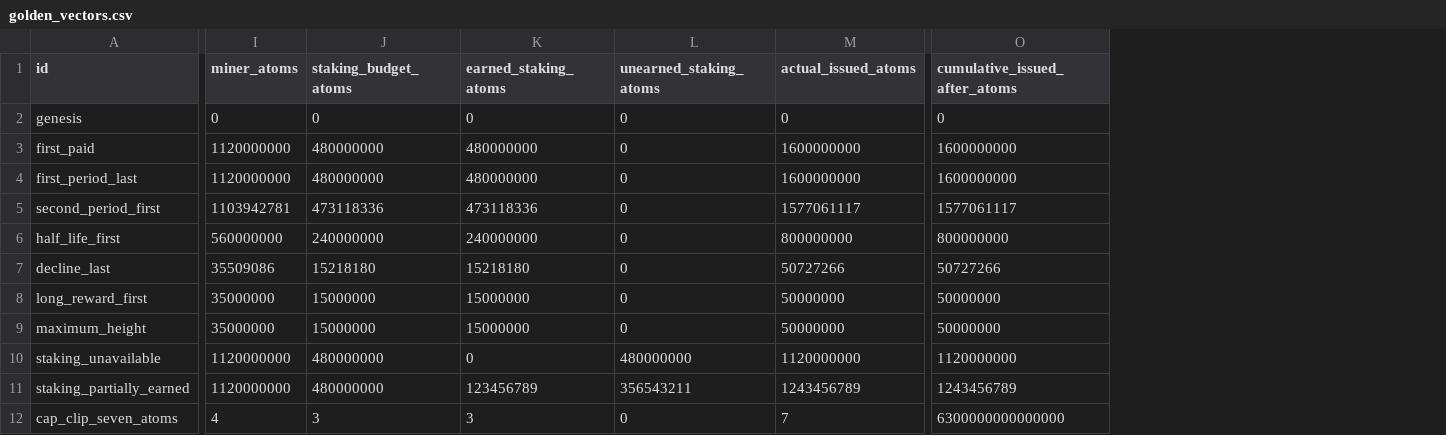
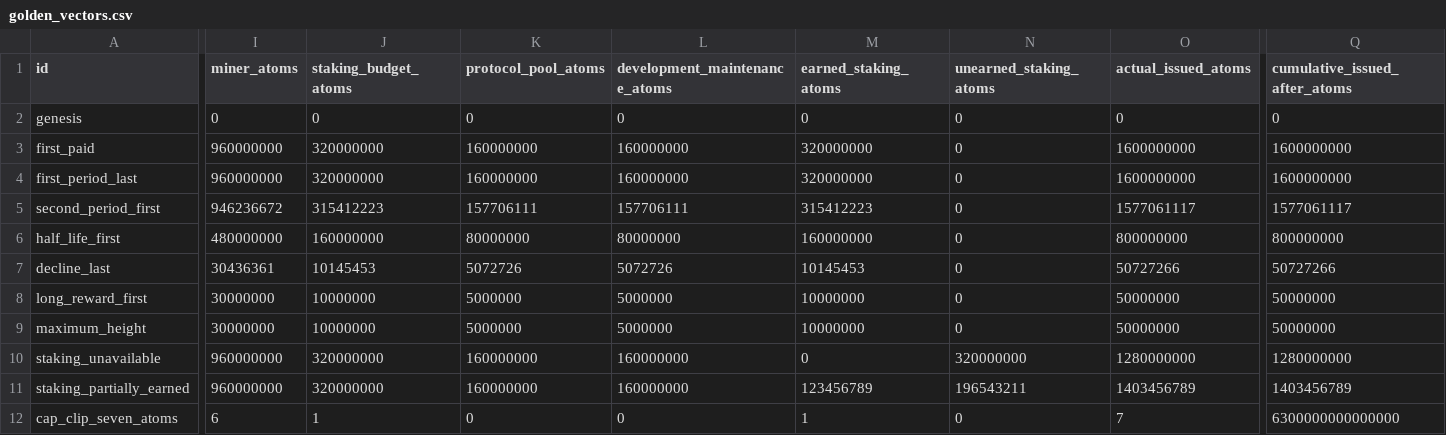
Before and after one commit to boffinbulbs/Myrk, a CSV file: research/emission/golden_vectors.csv, drawn as a sheet; only a part is shown, gaps mark what is left out; addresses are those after the commit; the diff covers the shown part only; the diff names each change by its address in the sheet, - before the commit and + after, or states it on an @@ line.

Commit message:
Native subsidy allocation and development funding
Native subsidy accounting assigns 60 percent to mining, 20 percent to earned staking, 10 percent to the protocol pool and 10 percent to development maintenance. Atomic remainders belong to mining. Pool and developer credits count as issued immediately, while unearned stake remains unissued.

The temporary developer allocation has a documented retirement through a future consensus hard fork. Completion and handover criteria, activation height and successor miner and stake shares remain specification work. Reference fixtures, projections and figures cover the current allocation without an encoded sunset.

Validation: 20 Rust accounting tests and 20 independent reference tests pass. Golden transitions, cap exhaustion, exact rounding and generated artifact checks pass.

```diff
--- a/research/emission/golden_vectors.csv
+++ b/research/emission/golden_vectors.csv
+column K (protocol_pool_atoms), rows 2-12: 0 | 160000000 | 160000000 | 157706111 | 80000000 | 5072726 | 5000000 | 5000000 | 160000000 | 160000000 | 0
+column L (development_maintenance_atoms), rows 2-12: 0 | 160000000 | 160000000 | 157706111 | 80000000 | 5072726 | 5000000 | 5000000 | 160000000 | 160000000 | 0
-I3:I4 (miner_atoms): 1120000000
+I3:I4 (miner_atoms): 960000000
-J3:J4 (staking_budget_atoms): 480000000
+J3:J4 (staking_budget_atoms): 320000000
-M3:M4 (earned_staking_atoms): 480000000
+M3:M4 (earned_staking_atoms): 320000000
-I5 (miner_atoms): 1103942781
+I5 (miner_atoms): 946236672
-J5 (staking_budget_atoms): 473118336
+J5 (staking_budget_atoms): 315412223
-M5 (earned_staking_atoms): 473118336
+M5 (earned_staking_atoms): 315412223
-I6 (miner_atoms): 560000000
+I6 (miner_atoms): 480000000
-J6 (staking_budget_atoms): 240000000
+J6 (staking_budget_atoms): 160000000
-M6 (earned_staking_atoms): 240000000
+M6 (earned_staking_atoms): 160000000
-I7 (miner_atoms): 35509086
+I7 (miner_atoms): 30436361
-J7 (staking_budget_atoms): 15218180
+J7 (staking_budget_atoms): 10145453
-M7 (earned_staking_atoms): 15218180
+M7 (earned_staking_atoms): 10145453
-I8:I9 (miner_atoms): 35000000
+I8:I9 (miner_atoms): 30000000
-J8:J9 (staking_budget_atoms): 15000000
+J8:J9 (staking_budget_atoms): 10000000
-M8:M9 (earned_staking_atoms): 15000000
+M8:M9 (earned_staking_atoms): 10000000
-I10:I11 (miner_atoms): 1120000000
+I10:I11 (miner_atoms): 960000000
-J10:J11 (staking_budget_atoms): 480000000
+J10:J11 (staking_budget_atoms): 320000000
-N10 (unearned_staking_atoms): 480000000
+N10 (unearned_staking_atoms): 320000000
-O10 (actual_issued_atoms): 1120000000
+O10 (actual_issued_atoms): 1280000000
-Q10 (cumulative_issued_after_atoms): 1120000000
+Q10 (cumulative_issued_after_atoms): 1280000000
-N11 (unearned_staking_atoms): 356543211
+N11 (unearned_staking_atoms): 196543211
-O11 (actual_issued_atoms): 1243456789
+O11 (actual_issued_atoms): 1403456789
-Q11 (cumulative_issued_after_atoms): 1243456789
+Q11 (cumulative_issued_after_atoms): 1403456789
-I12 (miner_atoms): 4
+I12 (miner_atoms): 6
-J12 (staking_budget_atoms): 3
+J12 (staking_budget_atoms): 1
-M12 (earned_staking_atoms): 3
+M12 (earned_staking_atoms): 1
```
Also changed, not shown: 2 added rows and 23 edited cells elsewhere in this file, 28 other files.
